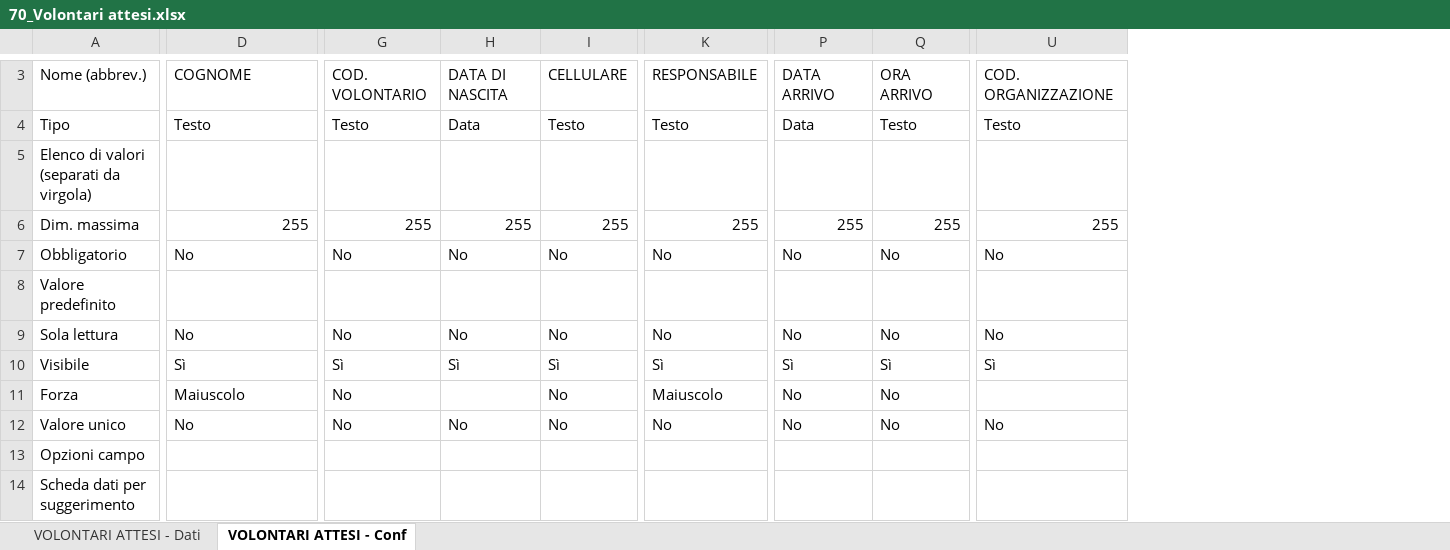
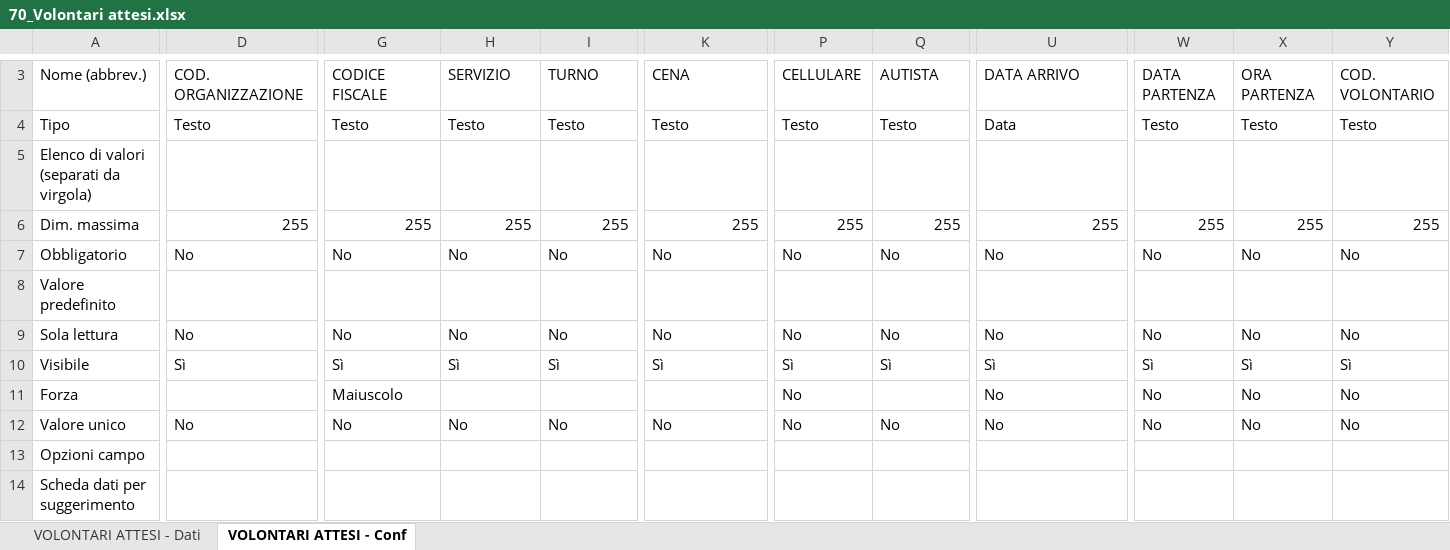
Before and after one commit to linkingtechnologies/camila-php-framework-app-plugin-segreteria-campo, an Excel workbook: tables/xls/it/70_Volontari attesi.xlsx, sheet VOLONTARI ATTESI - Conf, drawn as a sheet; only a part is shown, gaps mark what is left out; values as stored, in another font and other column widths than the file's, no borders; the diff covers the shown part only; the diff names each change by its address in the sheet, - before the commit and + after, or states it on an @@ line.

```diff
--- a/tables/xls/it/70_Volontari attesi.xlsx (sheet VOLONTARI ATTESI - Conf)
+++ b/tables/xls/it/70_Volontari attesi.xlsx (sheet VOLONTARI ATTESI - Conf)
+column W, rows 3-12: DATA PARTENZA | Testo |  | 255 | No |  | No | Sì | No | No
+column X, rows 3-12: ORA PARTENZA | Testo |  | 255 | No |  | No | Sì | No | No
+column Y, rows 3-12: COD. VOLONTARIO | Testo |  | 255 | No |  | No | Sì | No | No
-D3: COGNOME
+D3: COD. ORGANIZZAZIONE
-G3: COD. VOLONTARIO
+G3: CODICE FISCALE
-H3: DATA DI NASCITA
+H3: SERVIZIO
-I3: CELLULARE
+I3: TURNO
-K3: RESPONSABILE
+K3: CENA
-P3: DATA ARRIVO
+P3: CELLULARE
-Q3: ORA ARRIVO
+Q3: AUTISTA
-U3: COD. ORGANIZZAZIONE
+U3: DATA ARRIVO
-H4: Data
+H4: Testo
-P4: Data
+P4: Testo
-U4: Testo
+U4: Data
-D11: Maiuscolo
+D11: (empty)
-G11: No
+G11: Maiuscolo
-I11: No
+I11: (empty)
-K11: Maiuscolo
+K11: (empty)
-Q11: No
+Q11: (empty)
-U11: (empty)
+U11: No
```
Also changed, not shown: 1 added row, 1 removed row and 36 edited cells elsewhere in this sheet, sheet VOLONTARI ATTESI - Dati, 3 other files.
